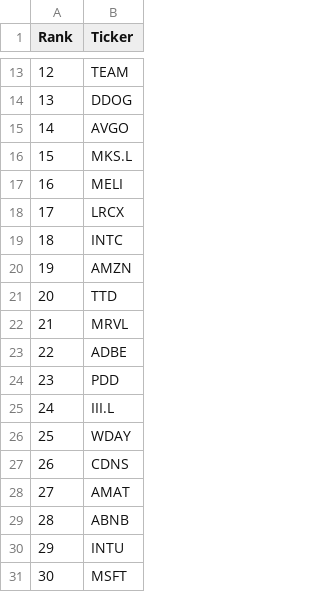
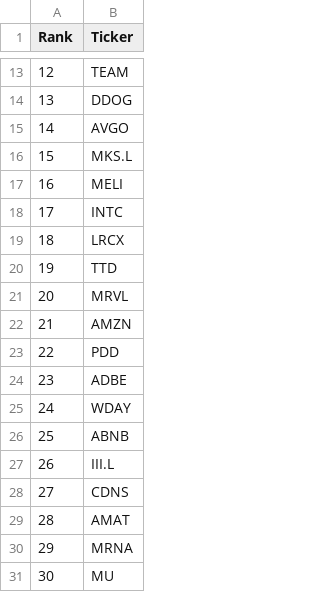
Before and after one commit to haidiazaman/nus-dsa5205-project, a CSV file: stock-selection/top_30_stocks_long_short.csv, drawn as a sheet; only a part is shown, gaps mark what is left out; removed rows and columns are numbered as before the commit, all else as after; the diff names each change by its address in the sheet, - before the commit and + after, or states it on an @@ line.

```diff
--- a/stock-selection/top_30_stocks_long_short.csv
+++ b/stock-selection/top_30_stocks_long_short.csv
@@ row 19 moved to row 18: 17 @@
@@ column A (Rank) renumbered between rows 19 and 31 @@
@@ row 20 moved to row 22: 21 @@
@@ row 24 moved to row 23: 22 @@
@@ row 26 moved to row 25: 24 @@
+row 26: 25 | ABNB
-B30 (Ticker): ABNB
+B30 (Ticker): MRNA
-B31 (Ticker): INTU
+B31 (Ticker): MU
-row 31: 30 | MSFT
```
Also changed, not shown: stock-selection/top_30_stocks_long_only.csv, 4 other files.
